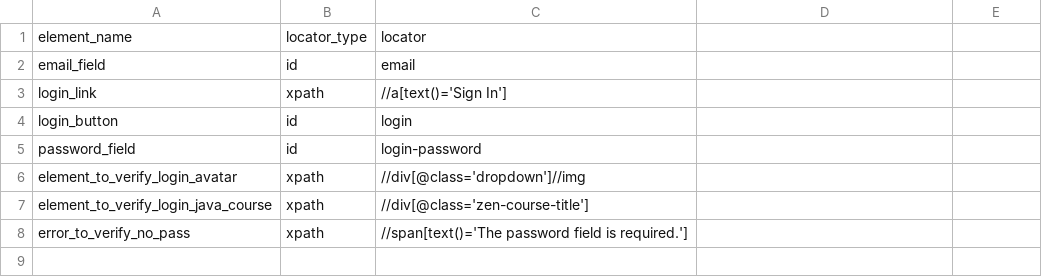
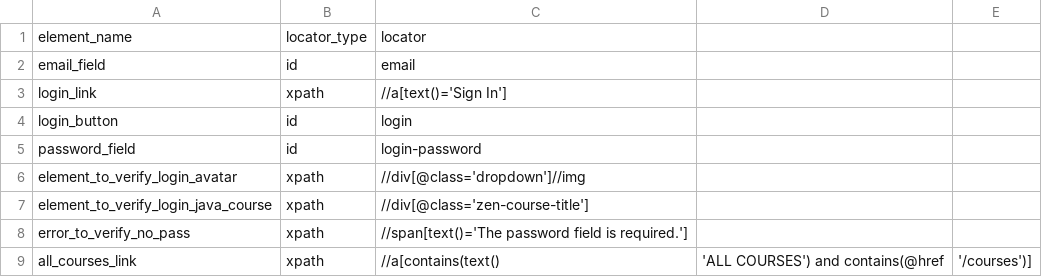
Before and after one commit to vladmeera/letskodeit_project_aoutomation, a CSV file: locators.csv (was utilities/locators.csv), drawn as a sheet; the diff names each change by its address in the sheet, - before the commit and + after, or states it on an @@ line.

```diff
--- a/utilities/locators.csv
+++ b/locators.csv
+row 9: all_courses_link | xpath | //a[contains(text() | 'ALL COURSES') and contains(@href | '/courses')]
```
Also changed, not shown: 18 other files.
